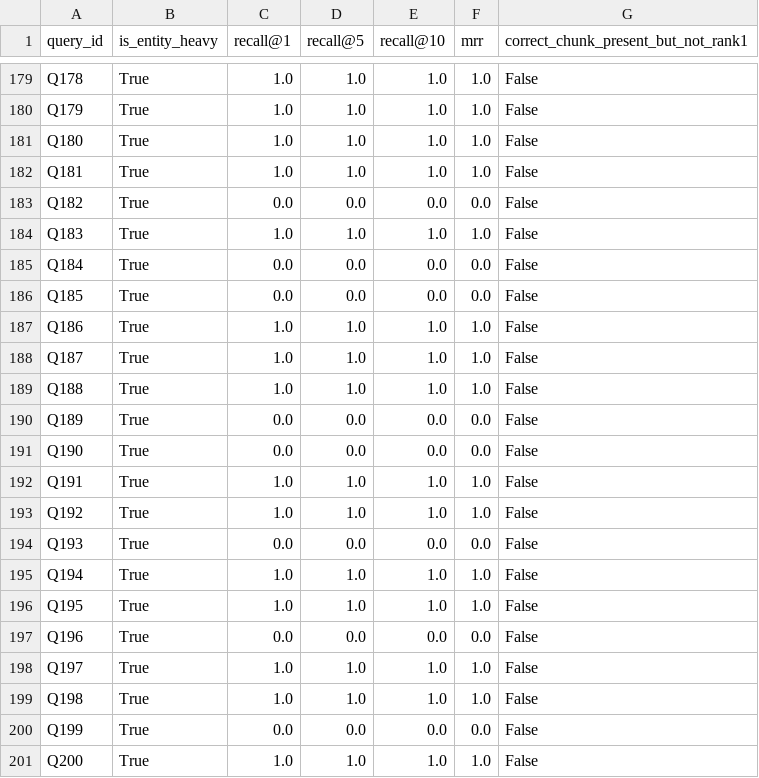
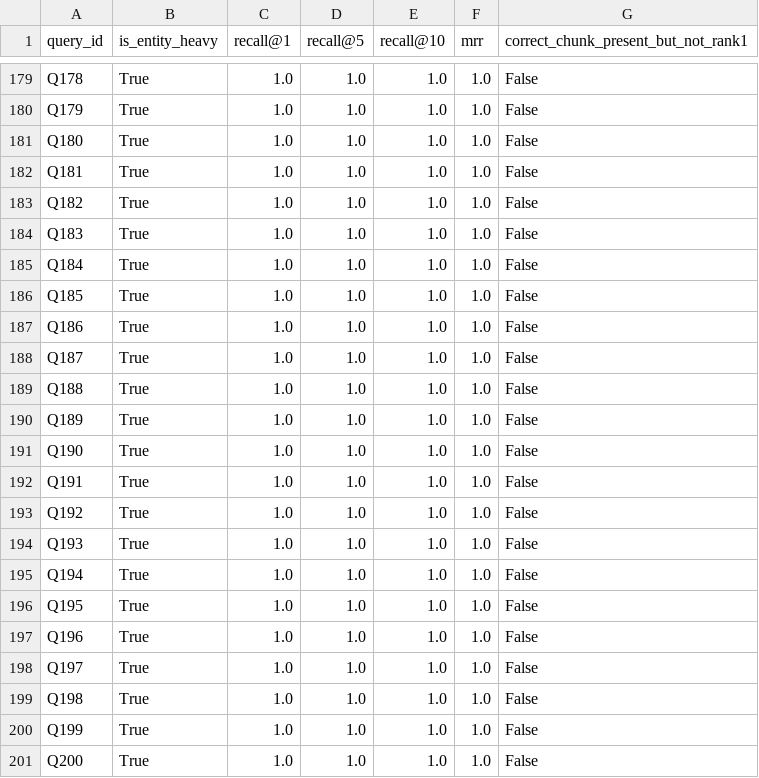
Before and after one commit to manxabn/HYBRID_CHATBOT, a CSV file: results/prerank_pool_recall.csv, drawn as a sheet; only a part is shown, gaps mark what is left out.

```diff
--- a/results/prerank_pool_recall.csv
+++ b/results/prerank_pool_recall.csv
@@ -182,6 +182,6 @@ Q180,True,1.0,1.0,1.0,1.0,False
 Q181,True,1.0,1.0,1.0,1.0,False
-Q182,True,0.0,0.0,0.0,0.0,False
+Q182,True,1.0,1.0,1.0,1.0,False
 Q183,True,1.0,1.0,1.0,1.0,False
-Q184,True,0.0,0.0,0.0,0.0,False
-Q185,True,0.0,0.0,0.0,0.0,False
+Q184,True,1.0,1.0,1.0,1.0,False
+Q185,True,1.0,1.0,1.0,1.0,False
 Q186,True,1.0,1.0,1.0,1.0,False
@@ -189,13 +189,13 @@ Q187,True,1.0,1.0,1.0,1.0,False
 Q188,True,1.0,1.0,1.0,1.0,False
-Q189,True,0.0,0.0,0.0,0.0,False
-Q190,True,0.0,0.0,0.0,0.0,False
+Q189,True,1.0,1.0,1.0,1.0,False
+Q190,True,1.0,1.0,1.0,1.0,False
 Q191,True,1.0,1.0,1.0,1.0,False
 Q192,True,1.0,1.0,1.0,1.0,False
-Q193,True,0.0,0.0,0.0,0.0,False
+Q193,True,1.0,1.0,1.0,1.0,False
 Q194,True,1.0,1.0,1.0,1.0,False
 Q195,True,1.0,1.0,1.0,1.0,False
-Q196,True,0.0,0.0,0.0,0.0,False
+Q196,True,1.0,1.0,1.0,1.0,False
 Q197,True,1.0,1.0,1.0,1.0,False
 Q198,True,1.0,1.0,1.0,1.0,False
-Q199,True,0.0,0.0,0.0,0.0,False
+Q199,True,1.0,1.0,1.0,1.0,False
 Q200,True,1.0,1.0,1.0,1.0,False
```
Also changed, not shown: results/ir_metrics.csv, results/ir_metrics_bootstrap_significance.csv, 1 other file.
